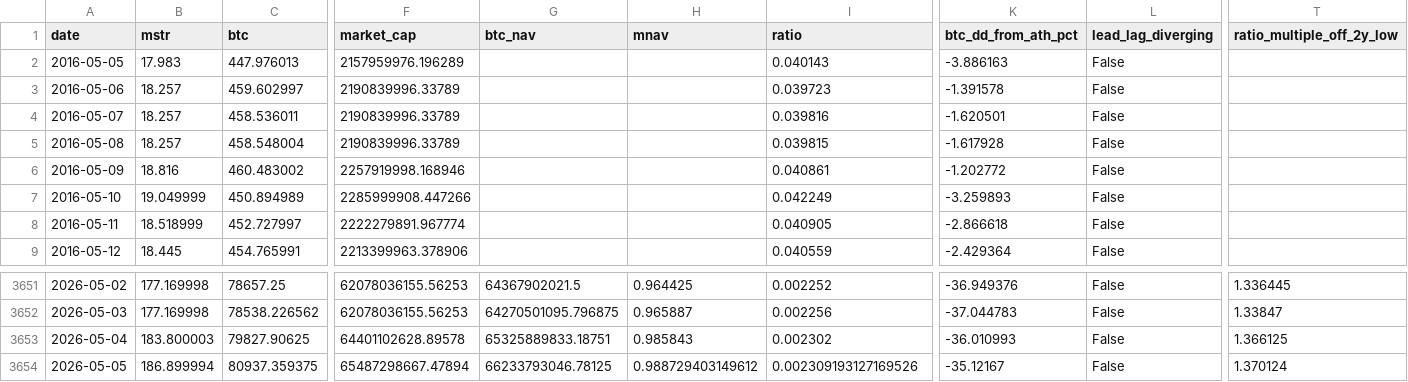
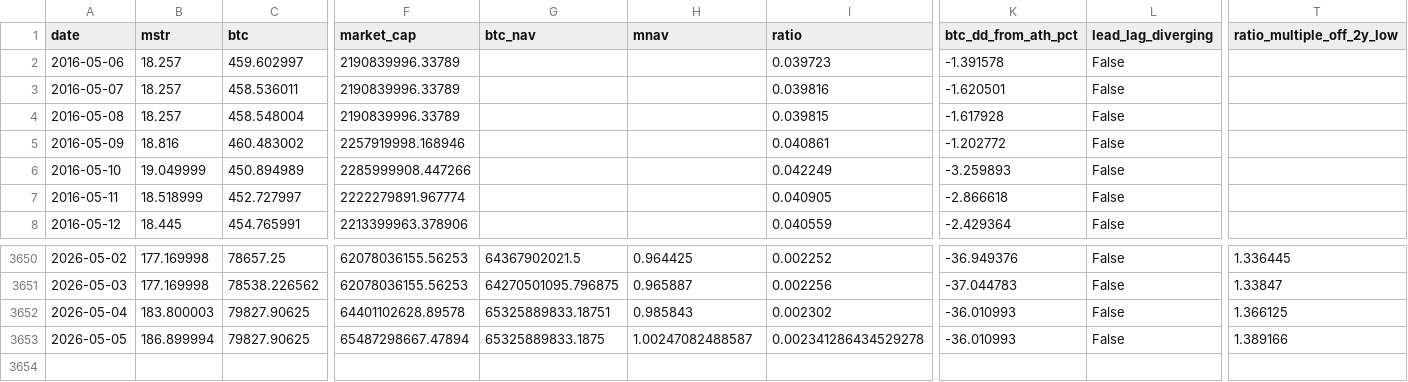
Before and after one commit to GlennZhu/mstr-sell-high-dashboard, a CSV file: data/daily_history.csv, drawn as a sheet; only a part is shown, gaps mark what is left out; removed rows and columns are numbered as before the commit, all else as after; rows hold the shown columns only; the diff names each change by its address in the sheet, - before the commit and + after, or states it on an @@ line.

```diff
--- a/data/daily_history.csv
+++ b/data/daily_history.csv
-row 2: 2016-05-05 | 17.983 | 447.976013 | 2157959976.196289 |  |  | 0.040143 | -3.886163 | False
-C3653 (btc): 80937.359375
+C3653 (btc): 79827.90625
-G3653 (btc_nav): 66233793046.78125
+G3653 (btc_nav): 65325889833.1875
-H3653 (mnav): 0.988729403149612
+H3653 (mnav): 1.00247082488587
-I3653 (ratio): 0.002309193127169526
+I3653 (ratio): 0.002341286434529278
-K3653 (btc_dd_from_ath_pct): -35.12167
+K3653 (btc_dd_from_ath_pct): -36.010993
-T3653 (ratio_multiple_off_2y_low): 1.370124
+T3653 (ratio_multiple_off_2y_low): 1.389166
```
Also changed, not shown: data/history.csv, data/observed_state.csv, 1 other file.
